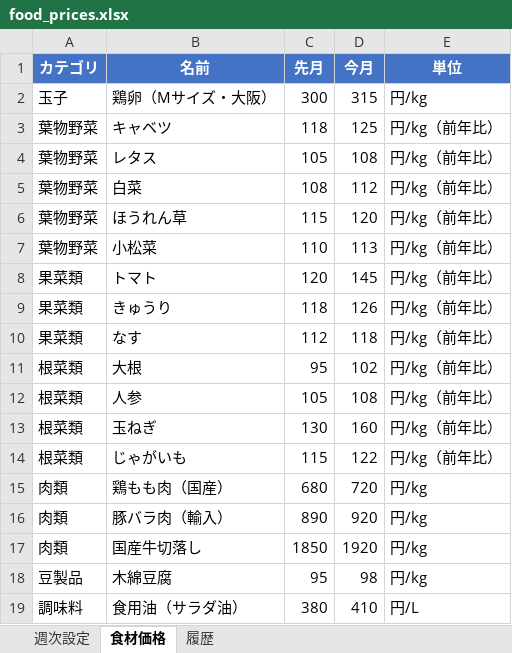
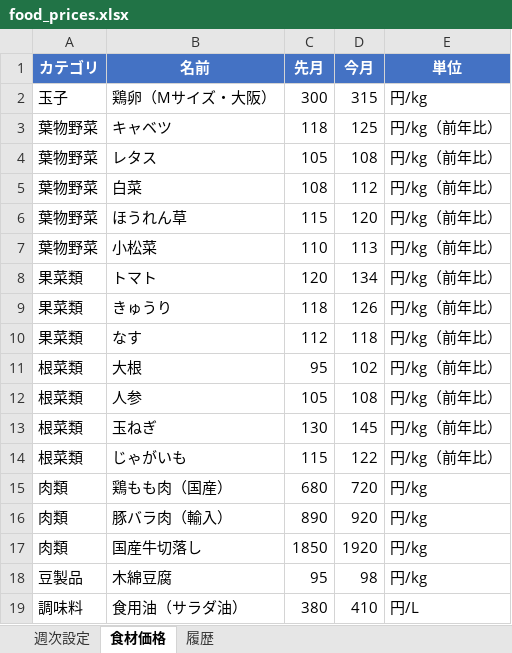
Before and after one commit to Gorgo-22/work, an Excel workbook: food_prices.xlsx, sheet 食材価格, drawn as a sheet; values as stored, in another font and other column widths than the file's, no borders; the diff names each change by its address in the sheet, - before the commit and + after, or states it on an @@ line.

```diff
--- a/food_prices.xlsx (sheet 食材価格)
+++ b/food_prices.xlsx (sheet 食材価格)
-D8 (今月): 145
+D8 (今月): 134
-D13 (今月): 160
+D13 (今月): 145
```
Also changed, not shown: sheet 履歴, sheet 週次設定, 1 other file.
